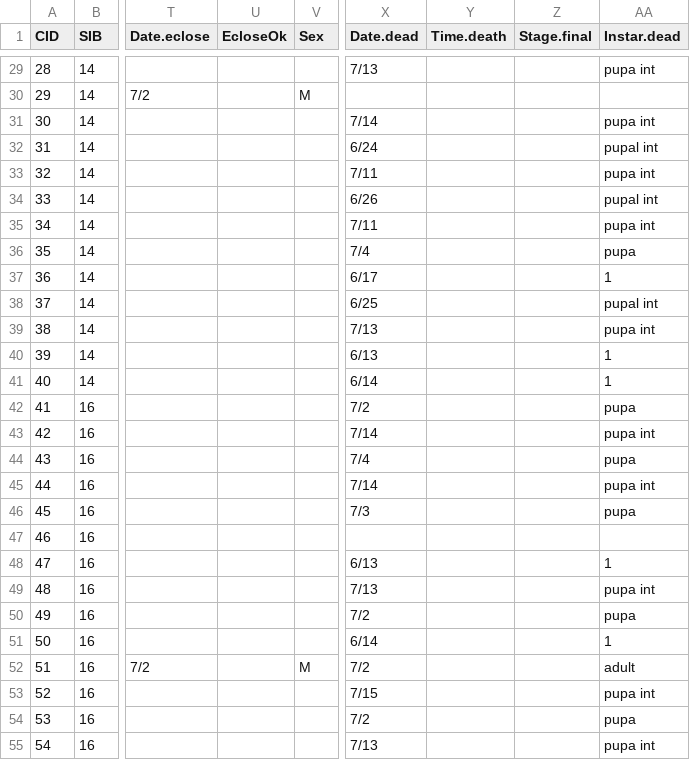
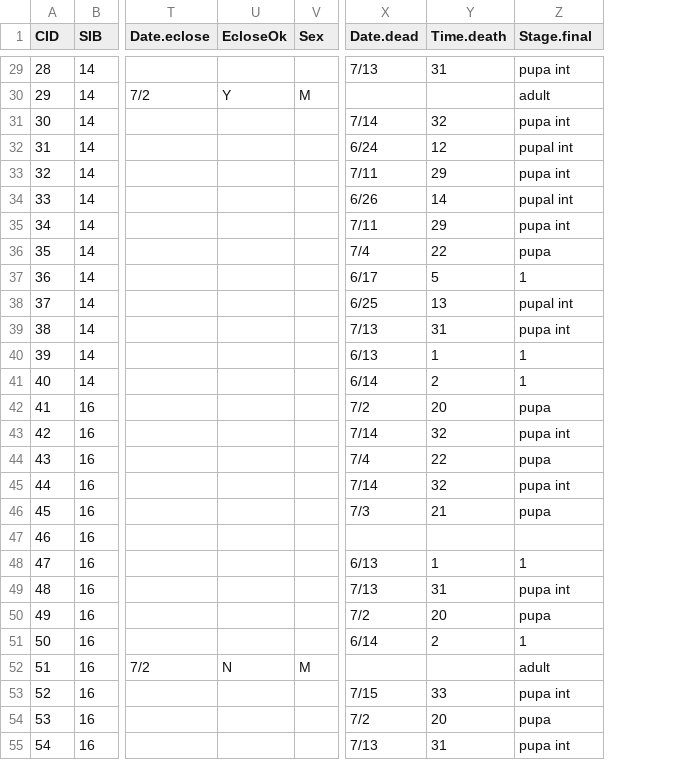
Before and after one commit to annaparker5/Pieris, a CSV file: Data/CleanedRound2.csv, drawn as a sheet; only a part is shown, gaps mark what is left out; removed rows and columns are numbered as before the commit, all else as after; the diff covers the shown part only; the diff names each change by its address in the sheet, - before the commit and + after, or states it on an @@ line.

```diff
--- a/Data/CleanedRound2.csv
+++ b/Data/CleanedRound2.csv
-column Z (Stage.final), empty
-Z1: Instar.dead
+Z1: Stage.final
-Y29 (Time.death): (empty)
+Y29 (Time.death): 31
-U30 (EcloseOk): (empty)
+U30 (EcloseOk): Y
-Z30 (Stage.final): (empty)
+Z30 (Stage.final): adult
-Y31 (Time.death): (empty)
+Y31 (Time.death): 32
-Y32 (Time.death): (empty)
+Y32 (Time.death): 12
-Y33 (Time.death): (empty)
+Y33 (Time.death): 29
-Y34 (Time.death): (empty)
+Y34 (Time.death): 14
-Y35 (Time.death): (empty)
+Y35 (Time.death): 29
-Y36 (Time.death): (empty)
+Y36 (Time.death): 22
-Y37 (Time.death): (empty)
+Y37 (Time.death): 5
-Y38 (Time.death): (empty)
+Y38 (Time.death): 13
-Y39 (Time.death): (empty)
+Y39 (Time.death): 31
-Y40 (Time.death): (empty)
+Y40 (Time.death): 1
-Y41 (Time.death): (empty)
+Y41 (Time.death): 2
-Y42 (Time.death): (empty)
+Y42 (Time.death): 20
-Y43 (Time.death): (empty)
+Y43 (Time.death): 32
-Y44 (Time.death): (empty)
+Y44 (Time.death): 22
-Y45 (Time.death): (empty)
+Y45 (Time.death): 32
-Y46 (Time.death): (empty)
+Y46 (Time.death): 21
-Y48 (Time.death): (empty)
+Y48 (Time.death): 1
-Y49 (Time.death): (empty)
+Y49 (Time.death): 31
-Y50 (Time.death): (empty)
+Y50 (Time.death): 20
-Y51 (Time.death): (empty)
+Y51 (Time.death): 2
-U52 (EcloseOk): (empty)
+U52 (EcloseOk): N
-X52 (Date.dead): 7/2
+X52 (Date.dead): (empty)
-Y53 (Time.death): (empty)
+Y53 (Time.death): 33
-Y54 (Time.death): (empty)
+Y54 (Time.death): 20
-Y55 (Time.death): (empty)
+Y55 (Time.death): 31
```
Also changed, not shown: 124 edited cells elsewhere in this file, 1 other file.
